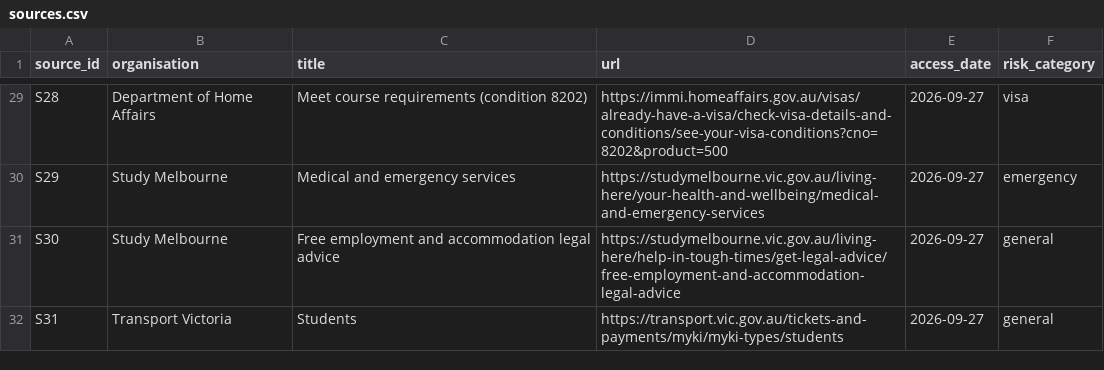
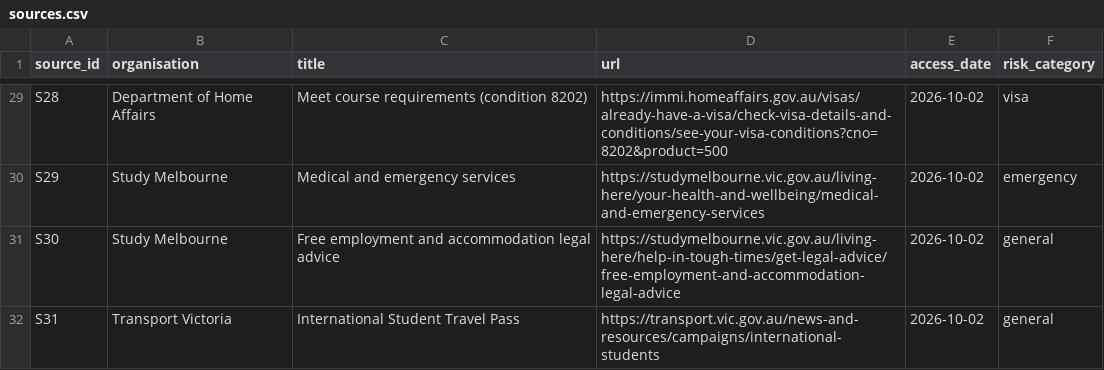
Before and after one commit to Elaine-tyl/MelbourneMate, a CSV file: data/v1/sources.csv, drawn as a sheet; only a part is shown, gaps mark what is left out; the diff covers the shown part only; the diff names each change by its address in the sheet, - before the commit and + after, or states it on an @@ line.

```diff
--- a/data/v1/sources.csv
+++ b/data/v1/sources.csv
-E29:E32 (access_date): 2026-09-27
+E29:E32 (access_date): 2026-10-02
-C32 (title): Students
+C32 (title): International Student Travel Pass
-D32 (url): https://transport.vic.gov.au/tickets-and-payments/myki/myki-types/students
+D32 (url): https://transport.vic.gov.au/news-and-resources/campaigns/international-students
```
Also changed, not shown: 29 edited cells elsewhere in this file, data/v1/source-log.csv, 1 other file.
